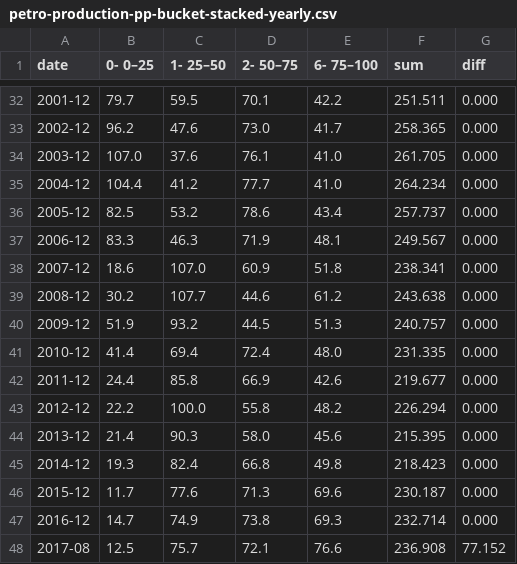
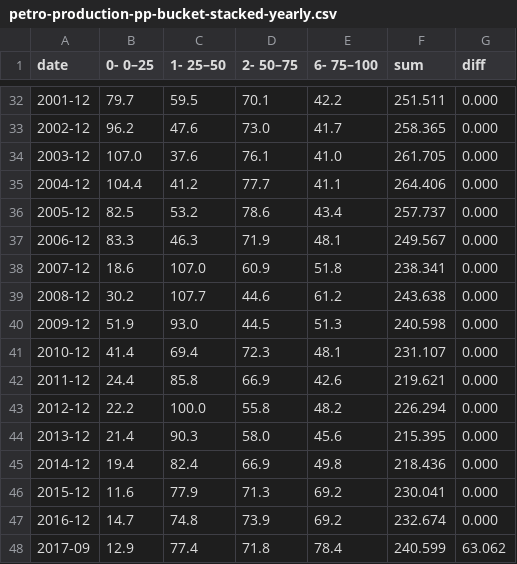
Before and after one commit to ivarref/clj-simple-chart, a CSV file: data/ncs/petro-production-pp-bucket-stacked-yearly.csv, drawn as a sheet; only a part is shown, gaps mark what is left out.

```diff
--- a/data/ncs/petro-production-pp-bucket-stacked-yearly.csv
+++ b/data/ncs/petro-production-pp-bucket-stacked-yearly.csv
@@ -34,3 +34,3 @@ date,0- 0–25,1- 25–50,2- 50–75,6- 75–100,sum,diff
 2003-12,107.0,37.6,76.1,41.0,261.705,0.000
-2004-12,104.4,41.2,77.7,41.0,264.234,0.000
+2004-12,104.4,41.2,77.7,41.1,264.406,0.000
 2005-12,82.5,53.2,78.6,43.4,257.737,0.000
@@ -39,10 +39,10 @@ date,0- 0–25,1- 25–50,2- 50–75,6- 75–100,sum,diff
 2008-12,30.2,107.7,44.6,61.2,243.638,0.000
-2009-12,51.9,93.2,44.5,51.3,240.757,0.000
-2010-12,41.4,69.4,72.4,48.0,231.335,0.000
-2011-12,24.4,85.8,66.9,42.6,219.677,0.000
+2009-12,51.9,93.0,44.5,51.3,240.598,0.000
+2010-12,41.4,69.4,72.3,48.1,231.107,0.000
+2011-12,24.4,85.8,66.9,42.6,219.621,0.000
 2012-12,22.2,100.0,55.8,48.2,226.294,0.000
 2013-12,21.4,90.3,58.0,45.6,215.395,0.000
-2014-12,19.3,82.4,66.8,49.8,218.423,0.000
-2015-12,11.7,77.6,71.3,69.6,230.187,0.000
-2016-12,14.7,74.9,73.8,69.3,232.714,0.000
-2017-08,12.5,75.7,72.1,76.6,236.908,77.152
+2014-12,19.4,82.4,66.9,49.8,218.436,0.000
+2015-12,11.6,77.9,71.3,69.2,230.041,0.000
+2016-12,14.7,74.8,73.9,69.2,232.674,0.000
+2017-09,12.9,77.4,71.8,78.4,240.599,63.062
```
Also changed, not shown: data/ncs/petro-production-pp-bucket-stacked-monthly.csv, 3 other files.
